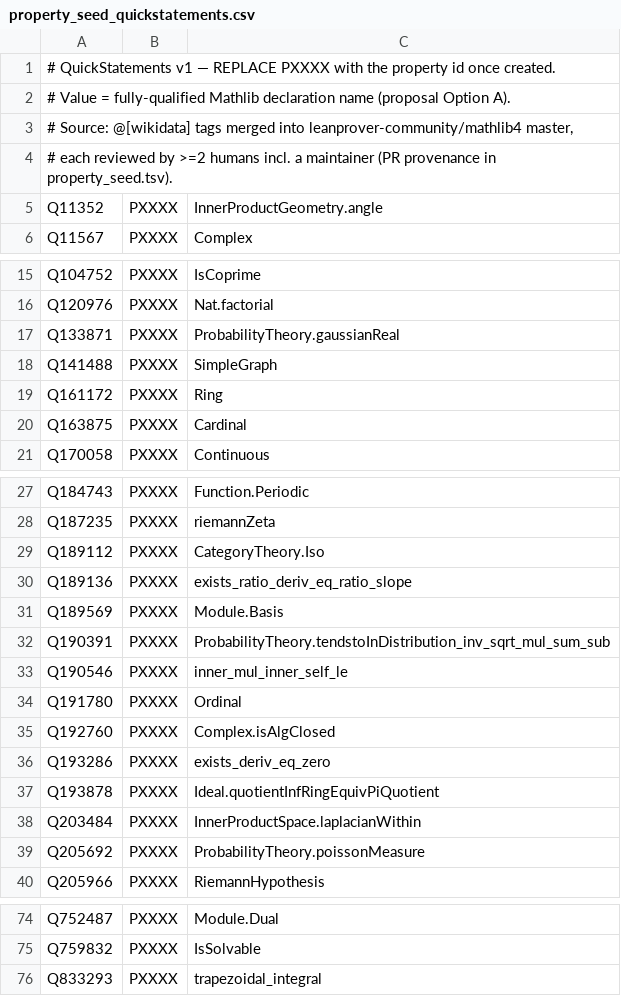
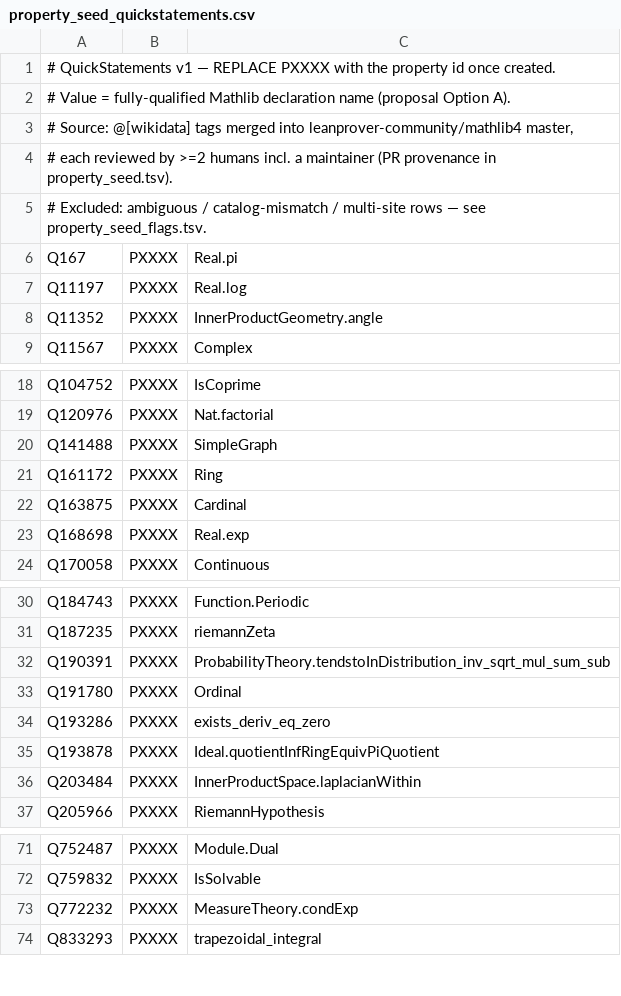
Before and after one commit to Deicyde/WikiLean, a CSV file: bot/data/property_seed_quickstatements.csv, drawn as a sheet; only a part is shown, gaps mark what is left out; removed rows and columns are numbered as before the commit, all else as after; the diff covers the shown part only; the diff names each change by its address in the sheet, - before the commit and + after, or states it on an @@ line.

```diff
--- a/bot/data/property_seed_quickstatements.csv
+++ b/bot/data/property_seed_quickstatements.csv
+row 5: # Excluded: ambiguous / catalog-mismatch / multi-site rows — see property_seed_flags.tsv.
+row 6: Q167 | PXXXX | Real.pi
+row 7: Q11197 | PXXXX | Real.log
-row 17: Q133871 | PXXXX | ProbabilityTheory.gaussianReal
+row 23: Q168698 | PXXXX | Real.exp
-row 29: Q189112 | PXXXX | CategoryTheory.Iso
-row 30: Q189136 | PXXXX | exists_ratio_deriv_eq_ratio_slope
-row 31: Q189569 | PXXXX | Module.Basis
-row 33: Q190546 | PXXXX | inner_mul_inner_self_le
-row 35: Q192760 | PXXXX | Complex.isAlgClosed
-row 39: Q205692 | PXXXX | ProbabilityTheory.poissonMeasure
+row 73: Q772232 | PXXXX | MeasureTheory.condExp
```
Also changed, not shown: 2 removed rows and 1 edited cell elsewhere in this file, bot/data/property_seed.tsv, bot/data/property_seed_flags.tsv, 8 other files.
